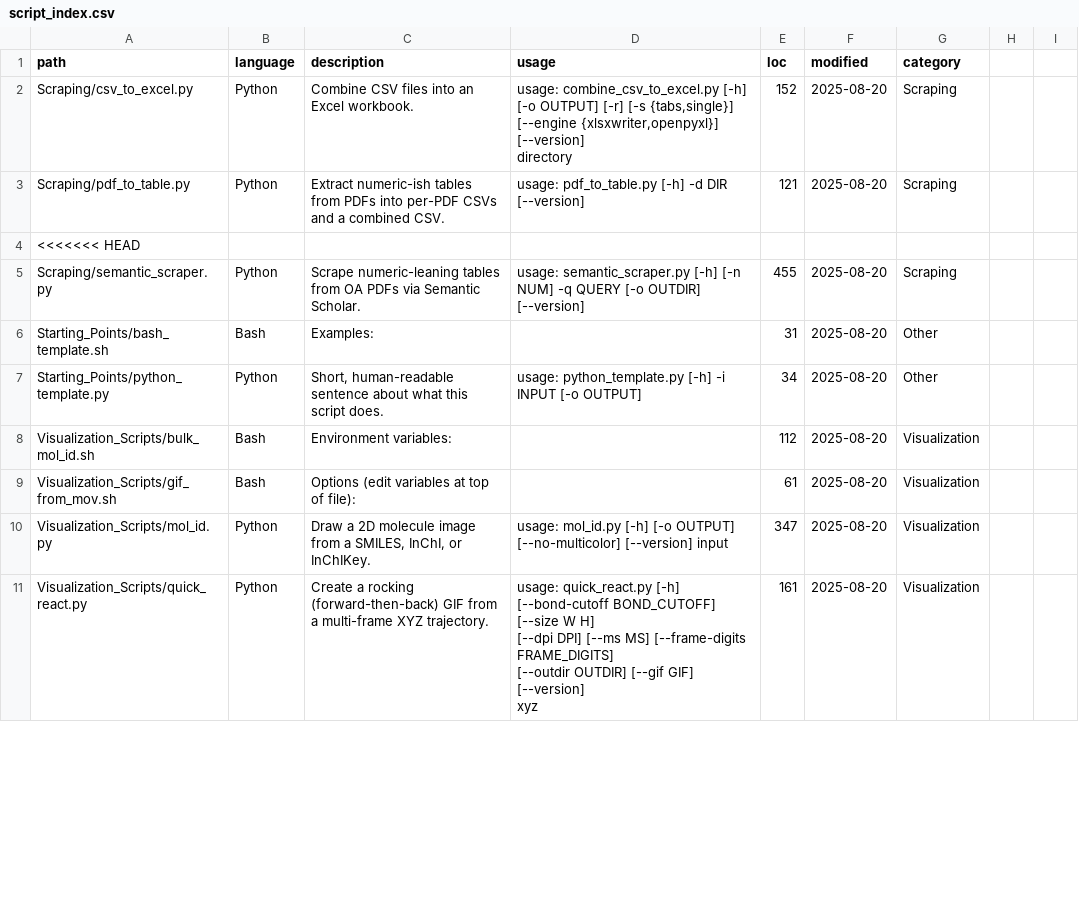
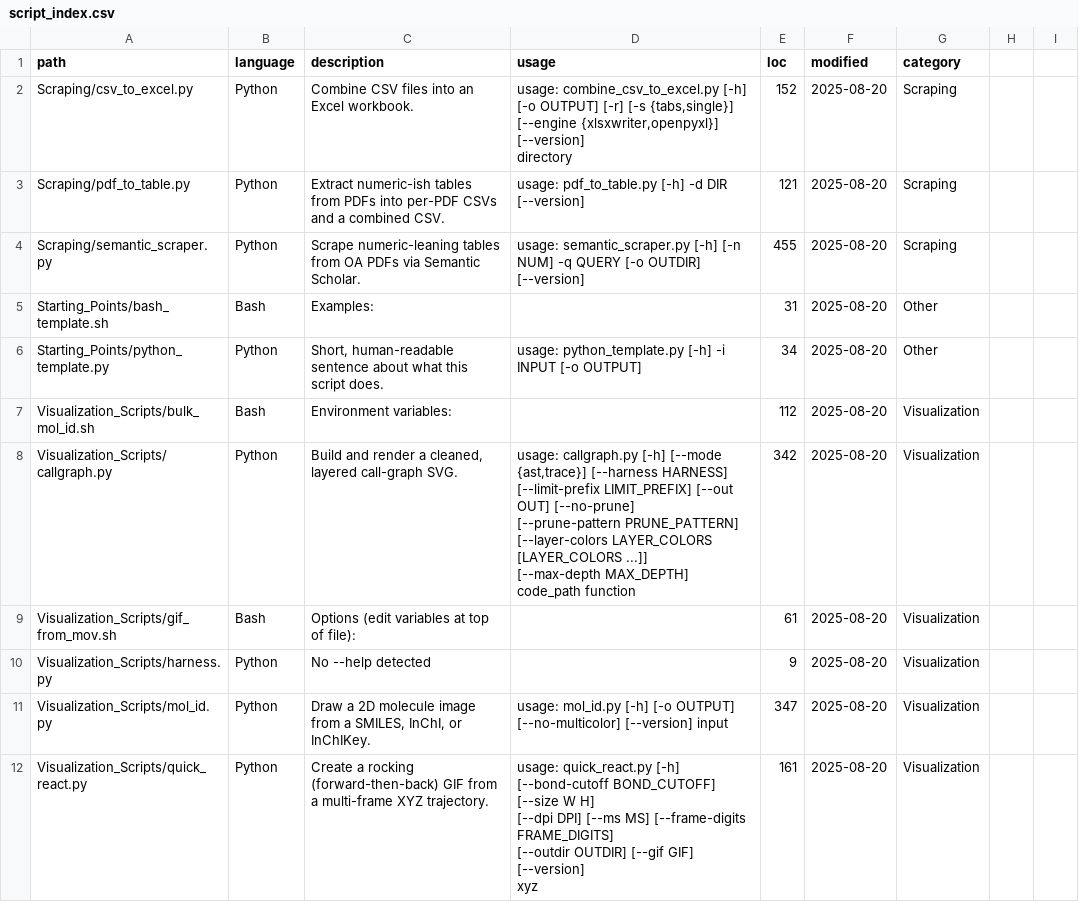
Before and after one commit to T-Burton-ND/Util, a CSV file: script_index.csv, drawn as a sheet; only a part is shown; the diff covers the shown part only.

Commit message:
Added v0 of the callgraph.py function

```diff
--- a/script_index.csv
+++ b/script_index.csv
@@ -5,3 +5,2 @@ directory",152,2025-08-20,Scraping
 Scraping/pdf_to_table.py,Python,Extract numeric-ish tables from PDFs into per-PDF CSVs and a combined CSV.,usage: pdf_to_table.py [-h] -d DIR [--version],121,2025-08-20,Scraping
-<<<<<<< HEAD
 Scraping/semantic_scraper.py,Python,Scrape numeric-leaning tables from OA PDFs via Semantic Scholar.,usage: semantic_scraper.py [-h] [-n NUM] -q QUERY [-o OUTDIR] [--version],455,2025-08-20,Scraping
@@ -10,3 +9,10 @@ Starting_Points/python_template.py,Python,"Short, human-readable sentence about
 Visualization_Scripts/bulk_mol_id.sh,Bash,Environment variables:,,112,2025-08-20,Visualization
+Visualization_Scripts/callgraph.py,Python,"Build and render a cleaned, layered call-graph SVG.","usage: callgraph.py [-h] [--mode {ast,trace}] [--harness HARNESS]
+[--limit-prefix LIMIT_PREFIX] [--out OUT] [--no-prune]
+[--prune-pattern PRUNE_PATTERN]
+[--layer-colors LAYER_COLORS [LAYER_COLORS ...]]
+[--max-depth MAX_DEPTH]
+code_path function",342,2025-08-20,Visualization
 Visualization_Scripts/gif_from_mov.sh,Bash,Options (edit variables at top of file):,,61,2025-08-20,Visualization
+Visualization_Scripts/harness.py,Python,No --help detected,,9,2025-08-20,Visualization
 Visualization_Scripts/mol_id.py,Python,"Draw a 2D molecule image from a SMILES, InChI, or InChIKey.",usage: mol_id.py [-h] [-o OUTPUT] [--no-multicolor] [--version] input,347,2025-08-20,Visualization
```
Also changed, not shown: 5 removed rows and 2 edited cells elsewhere in this file, 6 other files.
